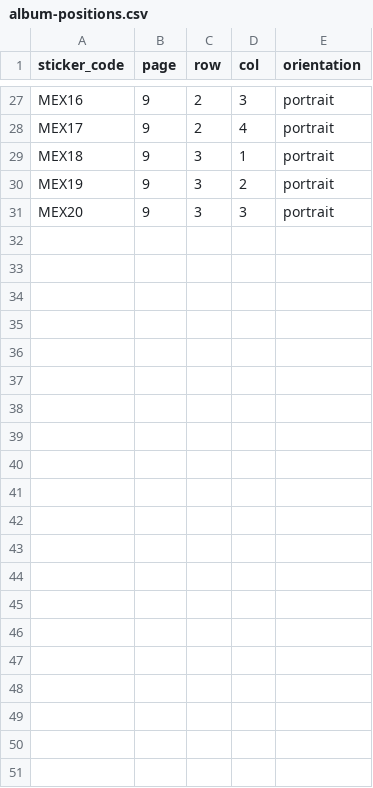
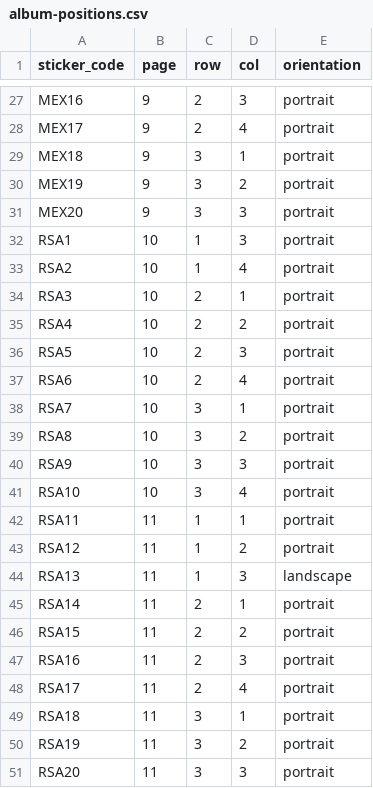
Before and after one commit to maykonsousa/fifa-stickers, a CSV file: data/album-positions.csv, drawn as a sheet; only a part is shown, gaps mark what is left out; the diff names each change by its address in the sheet, - before the commit and + after, or states it on an @@ line.

Commit message:
feat(album): adiciona páginas 10 e 11 — África do Sul

```diff
--- a/data/album-positions.csv
+++ b/data/album-positions.csv
+row 32: RSA1 | 10 | 1 | 3 | portrait
+row 33: RSA2 | 10 | 1 | 4 | portrait
+row 34: RSA3 | 10 | 2 | 1 | portrait
+row 35: RSA4 | 10 | 2 | 2 | portrait
+row 36: RSA5 | 10 | 2 | 3 | portrait
+row 37: RSA6 | 10 | 2 | 4 | portrait
+row 38: RSA7 | 10 | 3 | 1 | portrait
+row 39: RSA8 | 10 | 3 | 2 | portrait
+row 40: RSA9 | 10 | 3 | 3 | portrait
+row 41: RSA10 | 10 | 3 | 4 | portrait
+row 42: RSA11 | 11 | 1 | 1 | portrait
+row 43: RSA12 | 11 | 1 | 2 | portrait
+row 44: RSA13 | 11 | 1 | 3 | landscape
+row 45: RSA14 | 11 | 2 | 1 | portrait
+row 46: RSA15 | 11 | 2 | 2 | portrait
+row 47: RSA16 | 11 | 2 | 3 | portrait
+row 48: RSA17 | 11 | 2 | 4 | portrait
+row 49: RSA18 | 11 | 3 | 1 | portrait
+row 50: RSA19 | 11 | 3 | 2 | portrait
+row 51: RSA20 | 11 | 3 | 3 | portrait
```
Also changed, not shown: 2 other files.
